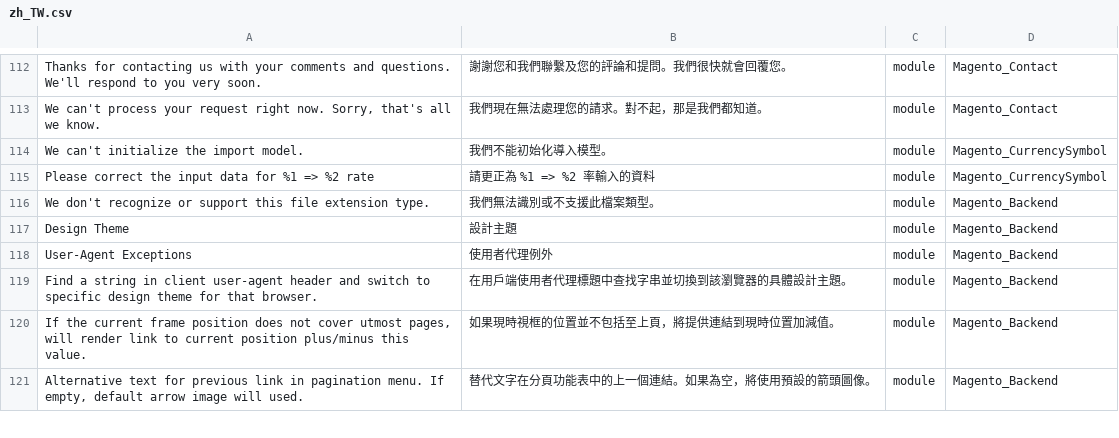
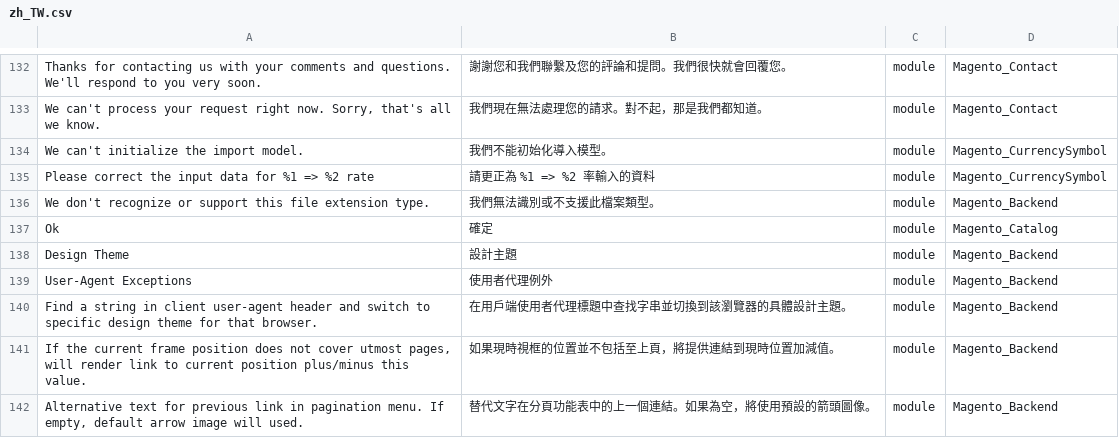
Before and after one commit to dotgotw/language_zh_tw, a CSV file: zh_TW.csv, drawn as a sheet; only a part is shown, gaps mark what is left out; the diff covers the shown part only; the diff names each change by its address in the sheet, - before the commit and + after, or states it on an @@ line.

```diff
--- a/zh_TW.csv
+++ b/zh_TW.csv
+row 137: Ok | 確定 | module | Magento_Catalog
```
Also changed, not shown: 25 added rows elsewhere in this file, 1 other file.
